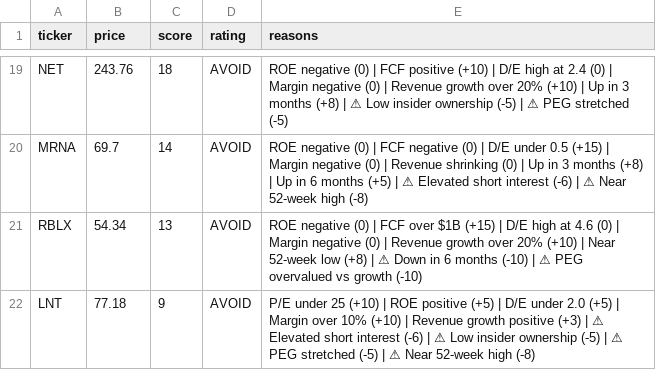
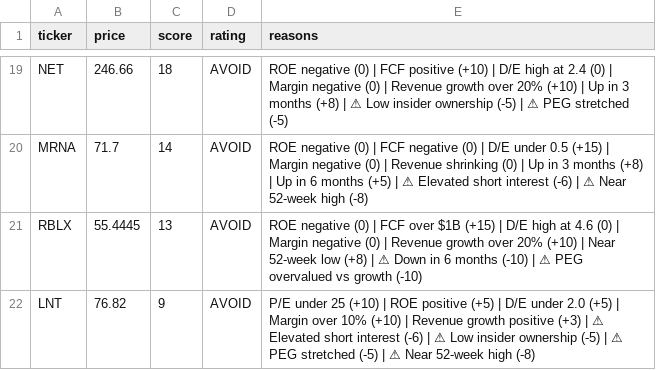
Before and after one commit to leafy-joyce-t/stock-tracker, a CSV file: data/scores.csv, drawn as a sheet; only a part is shown, gaps mark what is left out; the diff covers the shown part only; the diff names each change by its address in the sheet, - before the commit and + after, or states it on an @@ line.

```diff
--- a/data/scores.csv
+++ b/data/scores.csv
-B19 (price): 243.76
+B19 (price): 246.66
-B20 (price): 69.7
+B20 (price): 71.7
-B21 (price): 54.34
+B21 (price): 55.4445
-B22 (price): 77.18
+B22 (price): 76.82
```
Also changed, not shown: 4 added rows, 4 removed rows and 25 edited cells elsewhere in this file, data/calculated_ratios.csv, data/comparison.csv, 23 other files.
